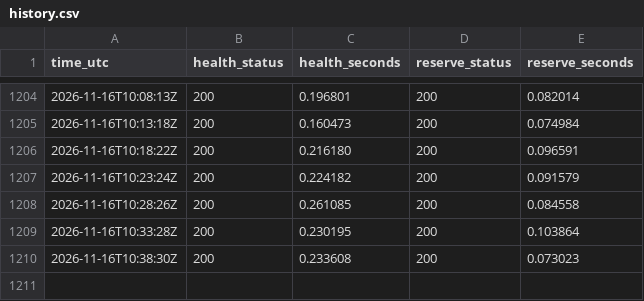
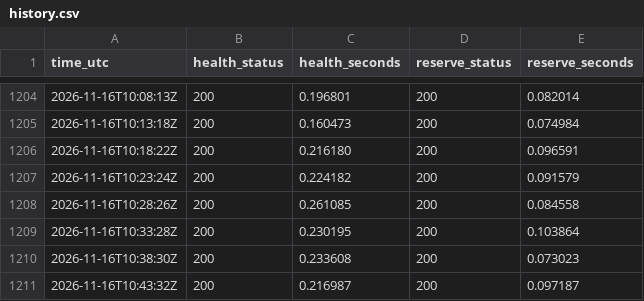
Before and after one commit to nice-bills/por-attest, a CSV file: history.csv, drawn as a sheet; only a part is shown, gaps mark what is left out.

```diff
--- a/history.csv
+++ b/history.csv
@@ -1210 +1210,2 @@ time_utc,health_status,health_seconds,reserve_status,reserve_seconds
 2026-11-16T10:38:30Z,200,0.233608,200,0.073023
+2026-11-16T10:43:32Z,200,0.216987,200,0.097187
```
Also changed, not shown: 1 other file.
